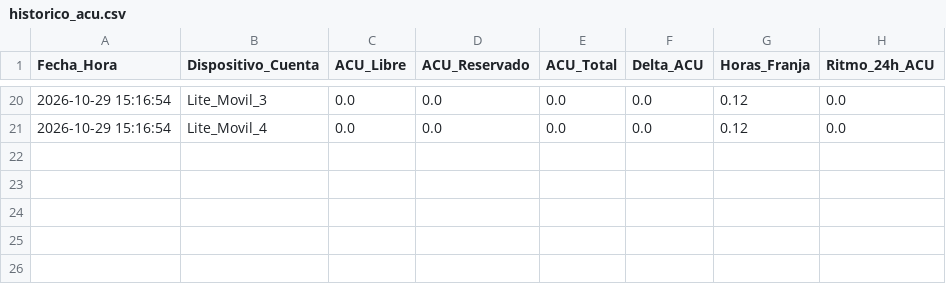
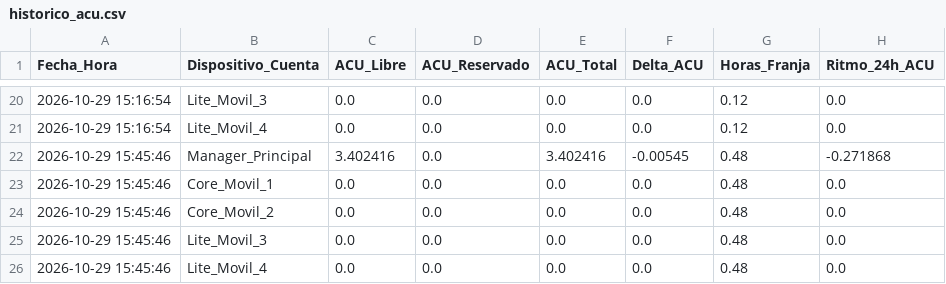
Before and after one commit to DaniDi9/ACU-Tracker, a CSV file: historico_acu.csv, drawn as a sheet; only a part is shown, gaps mark what is left out.

```diff
--- a/historico_acu.csv
+++ b/historico_acu.csv
@@ -21 +21,6 @@ Fecha_Hora,Dispositivo_Cuenta,ACU_Libre,ACU_Reservado,ACU_Total,Delta_ACU,Horas_
 2026-10-29 15:16:54,Lite_Movil_4,0.0,0.0,0.0,0.0,0.12,0.0
+2026-10-29 15:45:46,Manager_Principal,3.402416,0.0,3.402416,-0.00545,0.48,-0.271868
+2026-10-29 15:45:46,Core_Movil_1,0.0,0.0,0.0,0.0,0.48,0.0
+2026-10-29 15:45:46,Core_Movil_2,0.0,0.0,0.0,0.0,0.48,0.0
+2026-10-29 15:45:46,Lite_Movil_3,0.0,0.0,0.0,0.0,0.48,0.0
+2026-10-29 15:45:46,Lite_Movil_4,0.0,0.0,0.0,0.0,0.48,0.0
```
Also changed, not shown: 1 other file.
